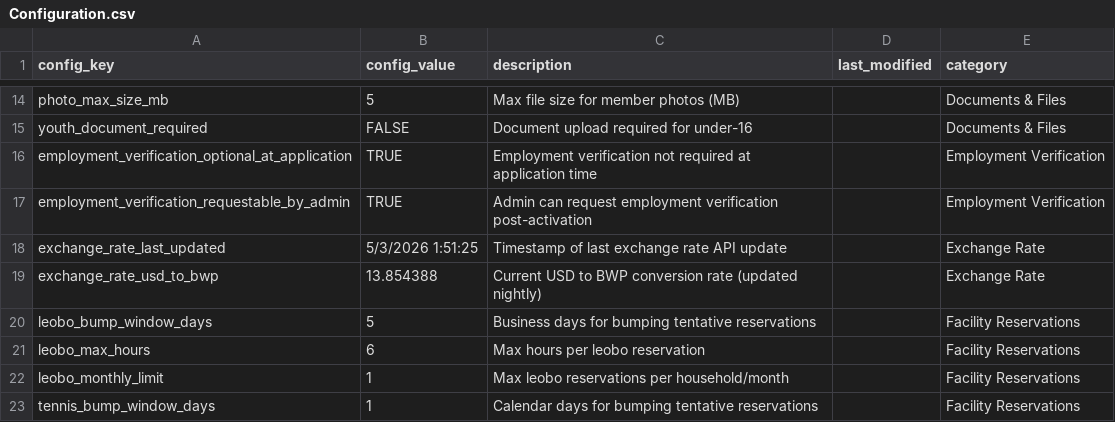
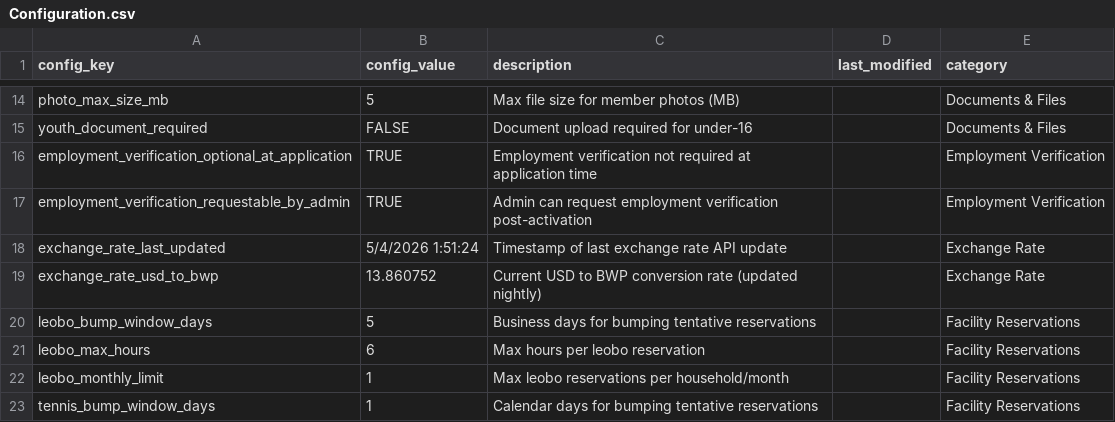
Before and after one commit to geabotswana/gea-website, a CSV file: docs/config/Configuration.csv, drawn as a sheet; only a part is shown, gaps mark what is left out.

```diff
--- a/docs/config/Configuration.csv
+++ b/docs/config/Configuration.csv
@@ -17,4 +17,4 @@ employment_verification_optional_at_application|TRUE|Employment verification not
 employment_verification_requestable_by_admin|TRUE|Admin can request employment verification post-activation||Employment Verification
-exchange_rate_last_updated|5/3/2026 1:51:25|Timestamp of last exchange rate API update||Exchange Rate
-exchange_rate_usd_to_bwp|13.854388|Current USD to BWP conversion rate (updated nightly)||Exchange Rate
+exchange_rate_last_updated|5/4/2026 1:51:24|Timestamp of last exchange rate API update||Exchange Rate
+exchange_rate_usd_to_bwp|13.860752|Current USD to BWP conversion rate (updated nightly)||Exchange Rate
 leobo_bump_window_days|5|Business days for bumping tentative reservations||Facility Reservations
```
